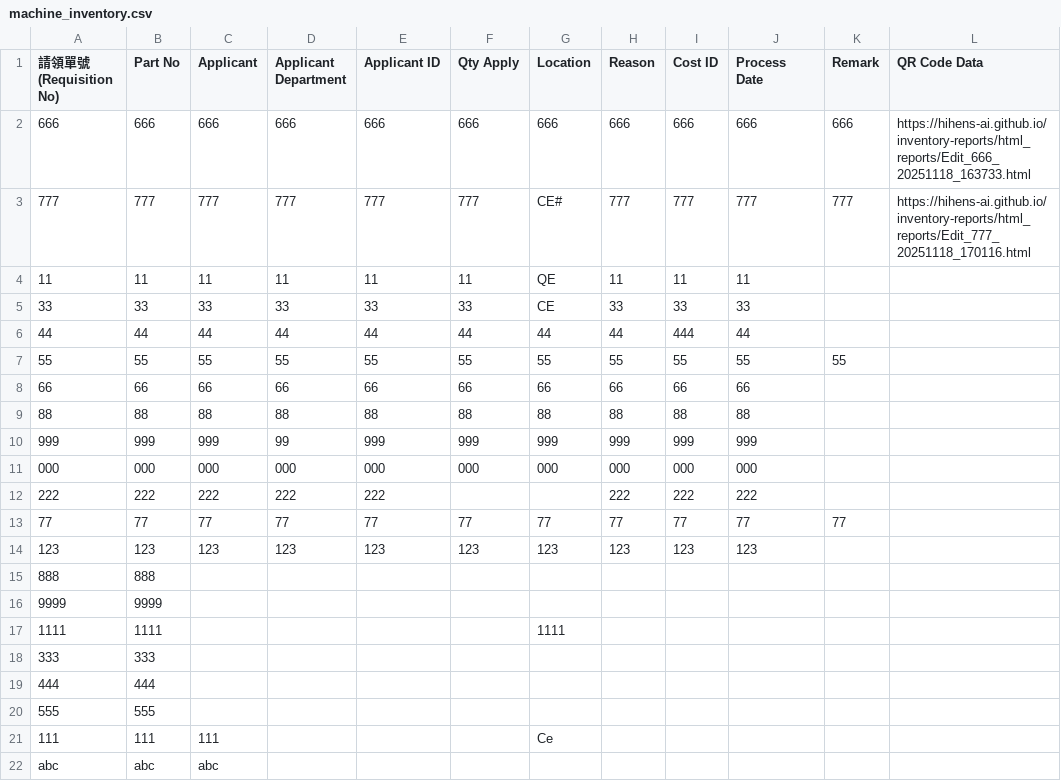
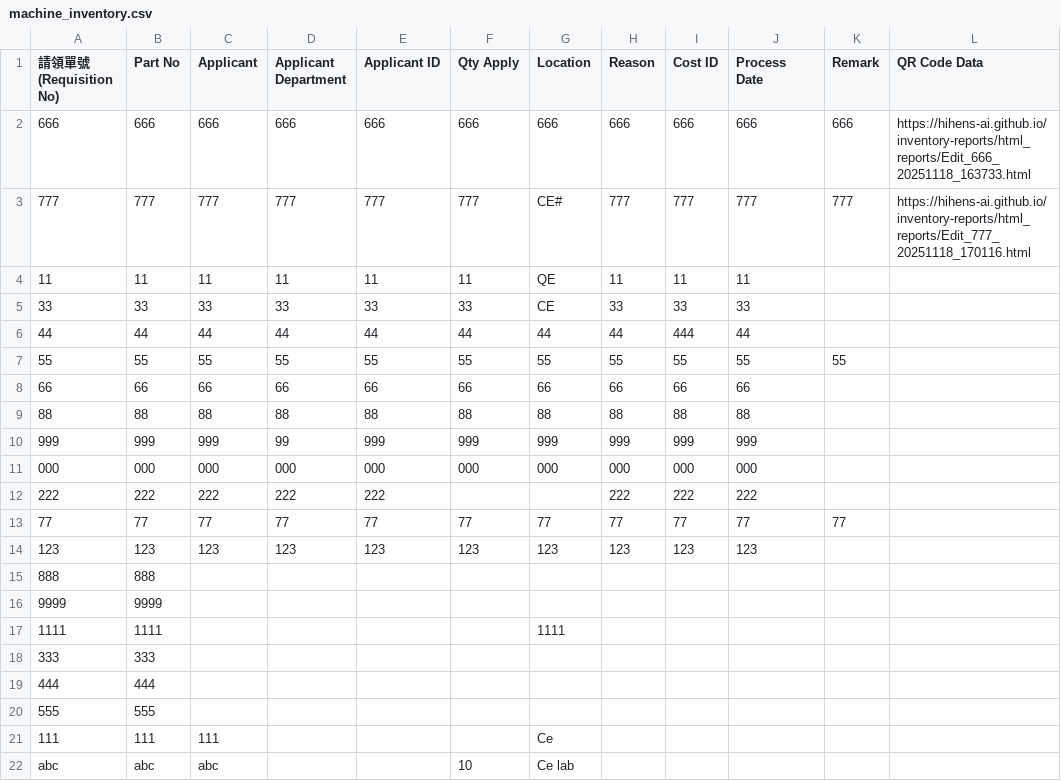
Before and after one commit to hihens-AI/inventory-reports, a CSV file: machine_inventory.csv, drawn as a sheet; only a part is shown; the diff names each change by its address in the sheet, - before the commit and + after, or states it on an @@ line.

Commit message:
Mobile Update: abc

```diff
--- a/machine_inventory.csv
+++ b/machine_inventory.csv
-F22 (Qty Apply): (empty)
+F22 (Qty Apply): 10
-G22 (Location): (empty)
+G22 (Location): Ce lab
```
